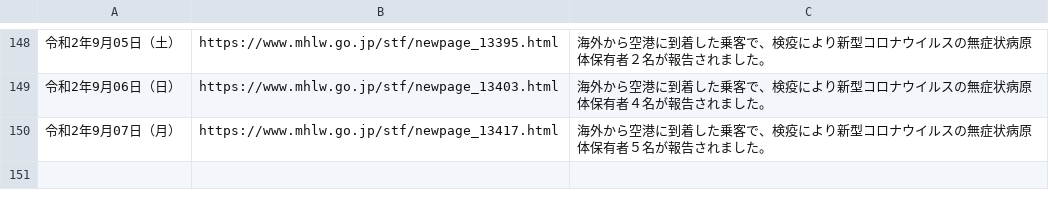
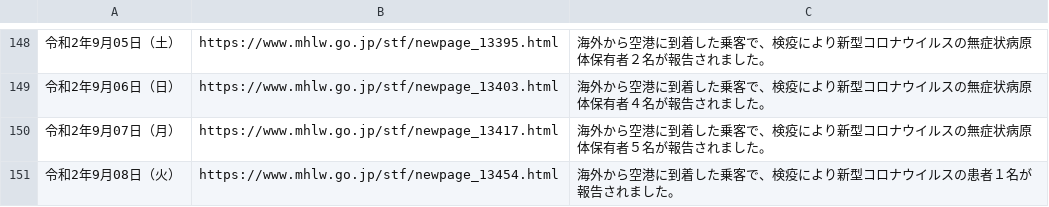
Before and after one commit to CalicoKater/covid-19, a CSV file: airport_quarantine.csv, drawn as a sheet; only a part is shown, gaps mark what is left out.

```diff
--- a/airport_quarantine.csv
+++ b/airport_quarantine.csv
@@ -150 +150,2 @@
 "令和2年9月07日（月）","https://www.mhlw.go.jp/stf/newpage_13417.html","海外から空港に到着した乗客で、検疫により新型コロナウイルスの無症状病原体保有者５名が報告されました。"
+"令和2年9月08日（火）","https://www.mhlw.go.jp/stf/newpage_13454.html","海外から空港に到着した乗客で、検疫により新型コロナウイルスの患者１名が報告されました。"
```
Also changed, not shown: airport_pcr_test_daily.csv, airport_quarantine2.csv, 16 other files.
